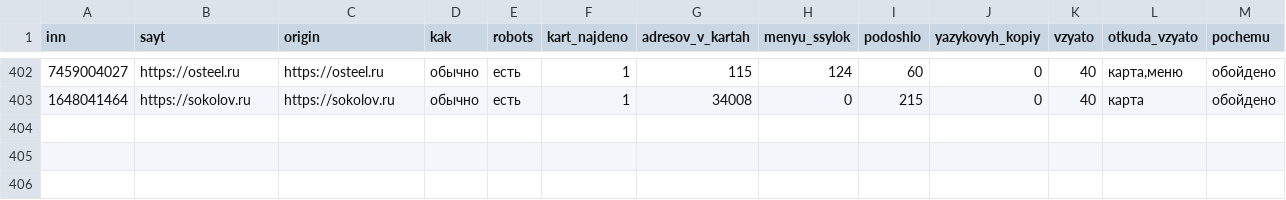
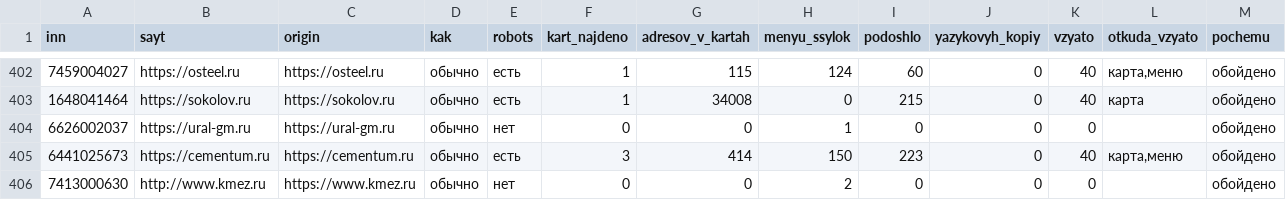
Before and after one commit to kirillrand4-alt/avto, a CSV file: seo-texts/engineers-lens/P25-karta-sajtov-zhurnal.csv, drawn as a sheet; only a part is shown, gaps mark what is left out; the diff names each change by its address in the sheet, - before the commit and + after, or states it on an @@ line.

```diff
--- a/seo-texts/engineers-lens/P25-karta-sajtov-zhurnal.csv
+++ b/seo-texts/engineers-lens/P25-karta-sajtov-zhurnal.csv
+row 404: 6626002037 | https://ural-gm.ru | https://ural-gm.ru | обычно | нет | 0 | 0 | 1 | 0 | 0 | 0 |  | обойдено
+row 405: 6441025673 | https://cementum.ru | https://cementum.ru | обычно | есть | 3 | 414 | 150 | 223 | 0 | 40 | карта,меню | обойдено
+row 406: 7413000630 | http://www.kmez.ru | https://www.kmez.ru | обычно | нет | 0 | 0 | 2 | 0 | 0 | 0 |  | обойдено
```
Also changed, not shown: seo-texts/engineers-lens/P25-LYUDI-S-SAJTOV.csv, seo-texts/engineers-lens/P25-eis-zhurnal.csv, 6 other files.
